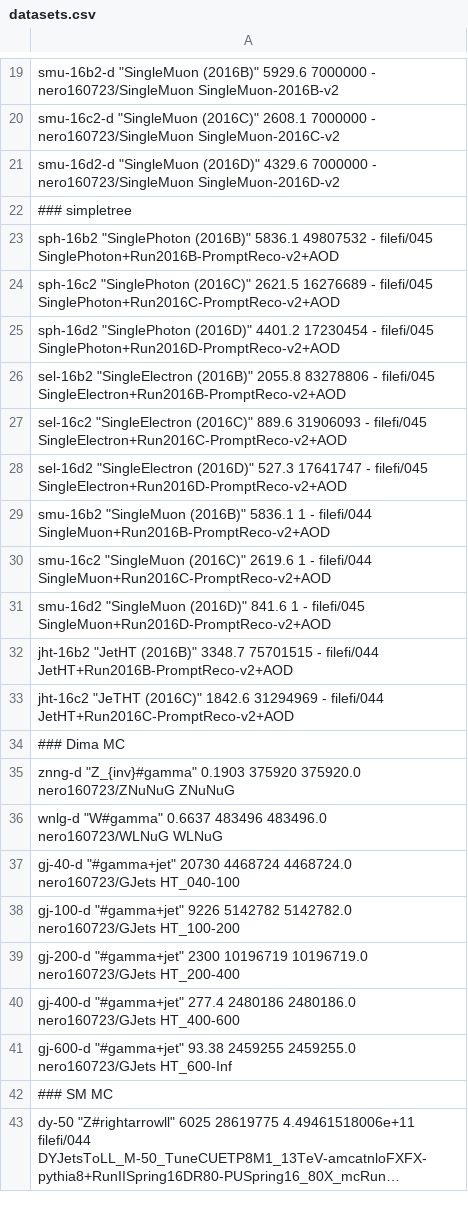
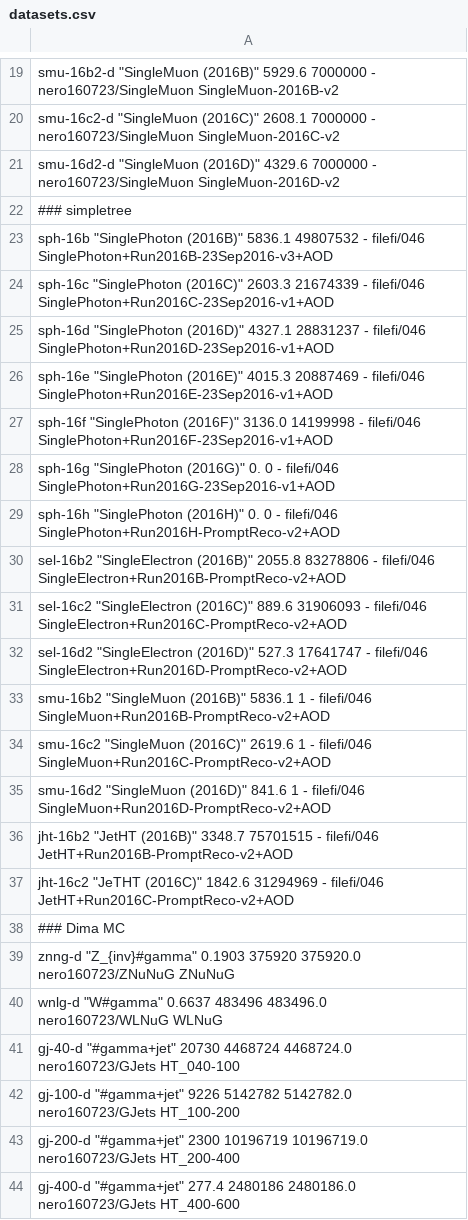
Before and after one commit to MiT-HEP/MonoX, a CSV file: monophoton/data/datasets.csv, drawn as a sheet; only a part is shown, gaps mark what is left out; the shorter side is filled out with more unchanged rows; long unchanged cells end in ….

```diff
--- a/monophoton/data/datasets.csv
+++ b/monophoton/data/datasets.csv
@@ -22,13 +22,17 @@ smu-16d2-d       "SingleMuon (2016D)"                4329.6               700000
 ### simpletree
-sph-16b2         "SinglePhoton (2016B)"              5836.1               49807532   -                    filefi/045           SinglePhoton+Run2016B-PromptReco-v2+AOD
-sph-16c2         "SinglePhoton (2016C)"              2621.5               16276689   -                    filefi/045           SinglePhoton+Run2016C-PromptReco-v2+AOD
-sph-16d2         "SinglePhoton (2016D)"              4401.2               17230454   -                    filefi/045           SinglePhoton+Run2016D-PromptReco-v2+AOD
-sel-16b2         "SingleElectron (2016B)"            2055.8               83278806   -                    filefi/045           SingleElectron+Run2016B-PromptReco-v2+AOD
-sel-16c2         "SingleElectron (2016C)"            889.6                31906093   -                    filefi/045           SingleElectron+Run2016C-PromptReco-v2+AOD
-sel-16d2         "SingleElectron (2016D)"            527.3                17641747   -                    filefi/045           SingleElectron+Run2016D-PromptReco-v2+AOD
-smu-16b2         "SingleMuon (2016B)"                5836.1               1          -                    filefi/044           SingleMuon+Run2016B-PromptReco-v2+AOD
-smu-16c2         "SingleMuon (2016C)"                2619.6               1          -                    filefi/044           SingleMuon+Run2016C-PromptReco-v2+AOD
-smu-16d2         "SingleMuon (2016D)"                841.6                1          -                    filefi/045           SingleMuon+Run2016D-PromptReco-v2+AOD
-jht-16b2         "JetHT (2016B)"                     3348.7               75701515   -                    filefi/044           JetHT+Run2016B-PromptReco-v2+AOD
-jht-16c2         "JeTHT (2016C)"                     1842.6               31294969   -                    filefi/044           JetHT+Run2016C-PromptReco-v2+AOD
+sph-16b          "SinglePhoton (2016B)"              5836.1               49807532   -                    filefi/046           SinglePhoton+Run2016B-23Sep2016-v3+AOD
+sph-16c          "SinglePhoton (2016C)"              2603.3               21674339   -                    filefi/046           SinglePhoton+Run2016C-23Sep2016-v1+AOD
+sph-16d          "SinglePhoton (2016D)"              4327.1               28831237   -                    filefi/046           SinglePhoton+Run2016D-23Sep2016-v1+AOD
+sph-16e          "SinglePhoton (2016E)"              4015.3               20887469   -                    filefi/046           SinglePhoton+Run2016E-23Sep2016-v1+AOD
+sph-16f          "SinglePhoton (2016F)"              3136.0               14199998   -                    filefi/046           SinglePhoton+Run2016F-23Sep2016-v1+AOD
+sph-16g          "SinglePhoton (2016G)"              0.                   0          -                    filefi/046           SinglePhoton+Run2016G-23Sep2016-v1+AOD
+sph-16h          "SinglePhoton (2016H)"              0.                   0          -                    filefi/046           SinglePhoton+Run2016H-PromptReco-v2+AOD
+sel-16b2         "SingleElectron (2016B)"            2055.8               83278806   -                    filefi/046           SingleElectron+Run2016B-PromptReco-v2+AOD
+sel-16c2         "SingleElectron (2016C)"            889.6                31906093   -                    filefi/046           SingleElectron+Run2016C-PromptReco-v2+AOD
+sel-16d2         "SingleElectron (2016D)"            527.3                17641747   -                    filefi/046           SingleElectron+Run2016D-PromptReco-v2+AOD
+smu-16b2         "SingleMuon (2016B)"                5836.1               1          -                    filefi/046           SingleMuon+Run2016B-PromptReco-v2+AOD
+smu-16c2         "SingleMuon (2016C)"                2619.6               1          -                    filefi/046           SingleMuon+Run2016C-PromptReco-v2+AOD
+smu-16d2         "SingleMuon (2016D)"                841.6                1          -                    filefi/046           SingleMuon+Run2016D-PromptReco-v2+AOD
+jht-16b2         "JetHT (2016B)"                     3348.7               75701515   -                    filefi/046           JetHT+Run2016B-PromptReco-v2+AOD
+jht-16c2         "JeTHT (2016C)"                     1842.6               31294969   -                    filefi/046           JetHT+Run2016C-PromptReco-v2+AOD
 ### Dima MC
```
Also changed, not shown: 6 other files.
